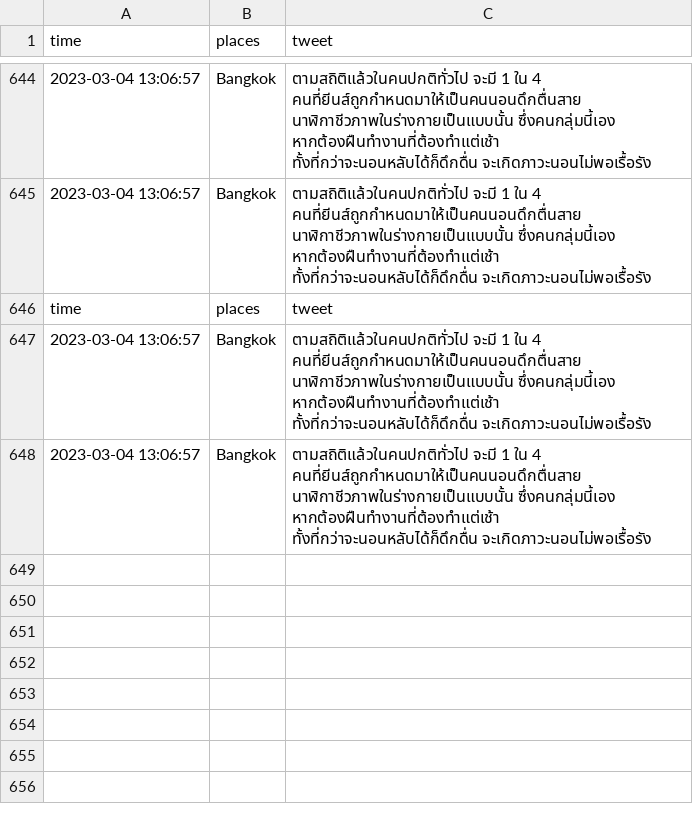
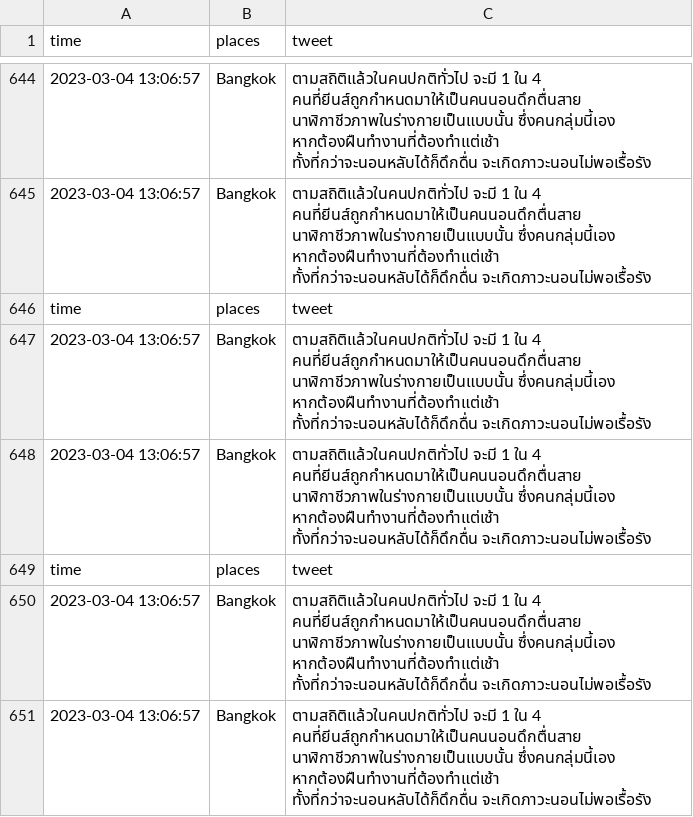
Before and after one commit to Tunlaya-Sanphokha/API_Search, a CSV file: Data/นอน_Data.csv, drawn as a sheet; only a part is shown, gaps mark what is left out; the diff names each change by its address in the sheet, - before the commit and + after, or states it on an @@ line.

```diff
--- a/Data/นอน_Data.csv
+++ b/Data/นอน_Data.csv
+row 649: time | places | tweet
+row 650: 2023-03-04 13:06:57 | Bangkok | ตามสถิติแล้วในคนปกติทั่วไป จะมี 1 ใน 4 คนที่ยีนส์ถูกกำหนดมาให้เป็นคนนอนดึกตื่นสาย นาฬิกาชีวภาพในร่างกายเป็นแบบนั้น ซึ่งคนกลุ่มนี้เอง หากต้องฝืนทำงานที่ต้องทำแต่เช้า ทั้งที่กว่าจะนอนหลับได้ก็ดึกดื่น จะเกิดภาวะนอนไม่พอเรื้อรัง
+row 651: 2023-03-04 13:06:57 | Bangkok | ตามสถิติแล้วในคนปกติทั่วไป จะมี 1 ใน 4 คนที่ยีนส์ถูกกำหนดมาให้เป็นคนนอนดึกตื่นสาย นาฬิกาชีวภาพในร่างกายเป็นแบบนั้น ซึ่งคนกลุ่มนี้เอง หากต้องฝืนทำงานที่ต้องทำแต่เช้า ทั้งที่กว่าจะนอนหลับได้ก็ดึกดื่น จะเกิดภาวะนอนไม่พอเรื้อรัง
```
Also changed, not shown: Data/10_TopTreand.csv, Data/_Data.csv, 16 other files.
